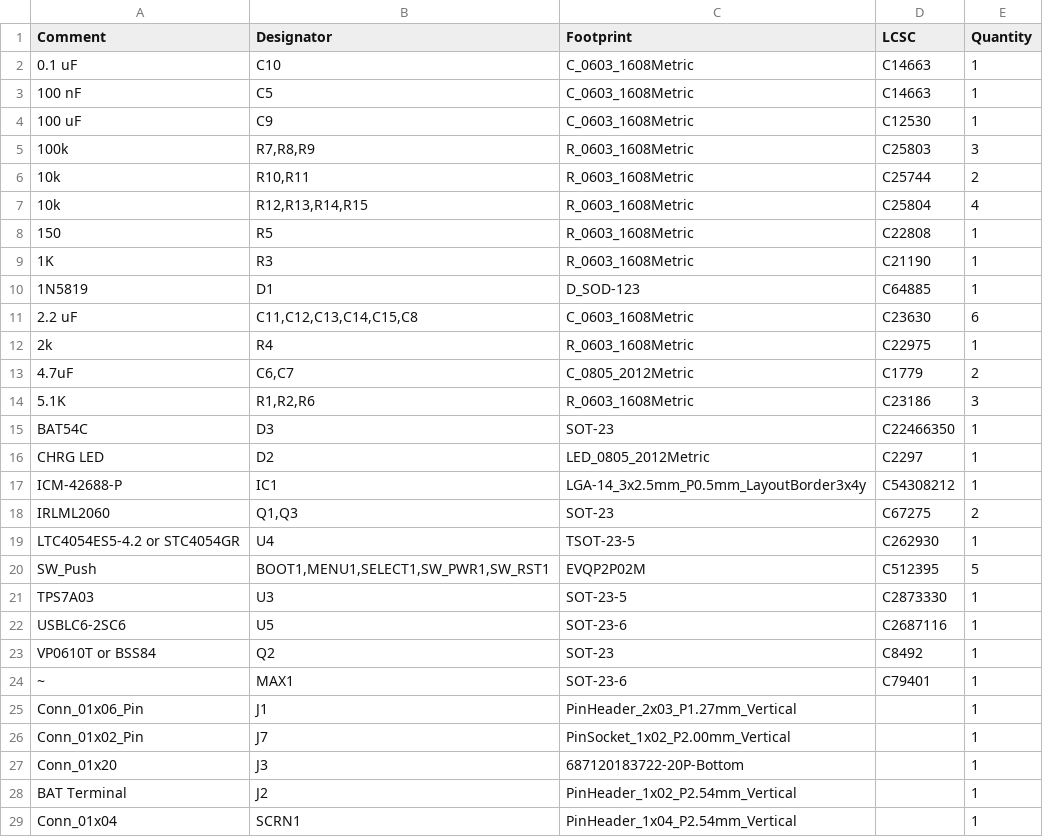
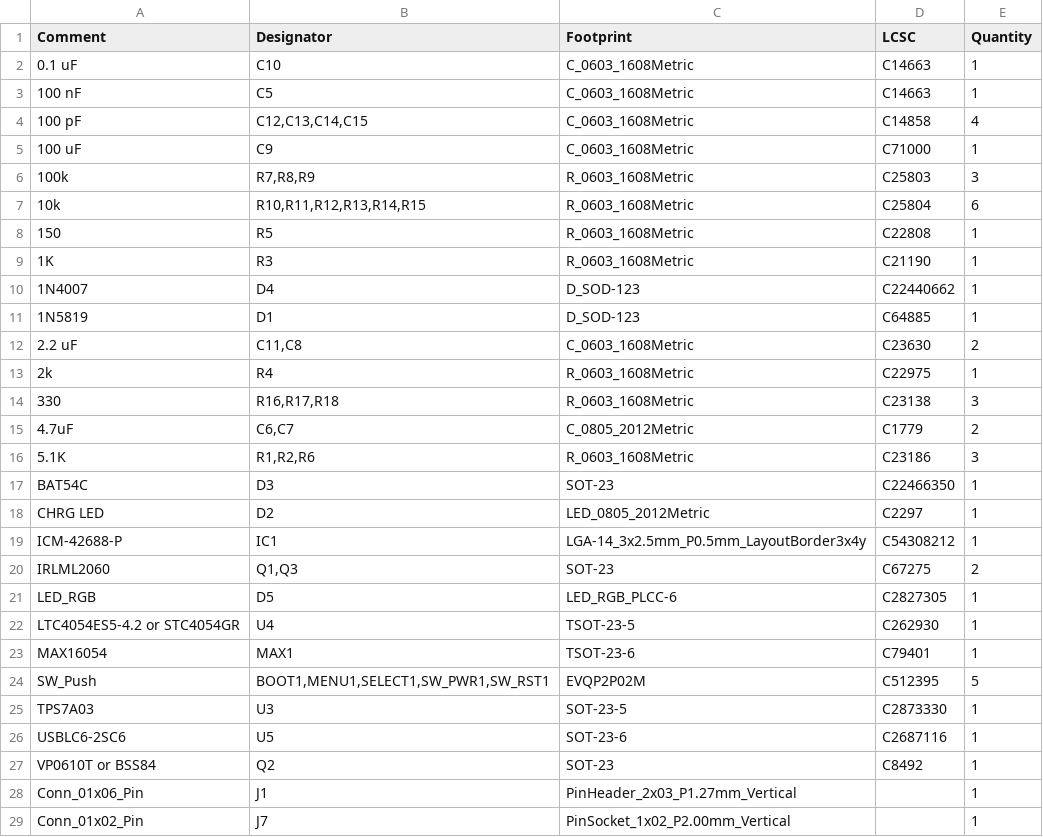
Before and after one commit to Open-Muscle/OpenMuscle-FlexGrid, a CSV file: KiCad/OM-FlexGrid V4/OM-FlexGrid-Rigid-PCB/jlcpcb/production_files/BOM-OM-FlexGrid-Rigid-PCB.csv, drawn as a sheet; only a part is shown; the shorter side is filled out with more unchanged rows; the diff covers the shown part only.

```diff
--- a/KiCad/OM-FlexGrid V4/OM-FlexGrid-Rigid-PCB/jlcpcb/production_files/BOM-OM-FlexGrid-Rigid-PCB.csv
+++ b/KiCad/OM-FlexGrid V4/OM-FlexGrid-Rigid-PCB/jlcpcb/production_files/BOM-OM-FlexGrid-Rigid-PCB.csv
@@ -3,11 +3,13 @@ Comment,Designator,Footprint,LCSC,Quantity
 100 nF,C5,C_0603_1608Metric,C14663,1
-100 uF,C9,C_0603_1608Metric,C12530,1
+100 pF,"C12,C13,C14,C15",C_0603_1608Metric,C14858,4
+100 uF,C9,C_0603_1608Metric,C71000,1
 100k,"R7,R8,R9",R_0603_1608Metric,C25803,3
-10k,"R10,R11",R_0603_1608Metric,C25744,2
-10k,"R12,R13,R14,R15",R_0603_1608Metric,C25804,4
+10k,"R10,R11,R12,R13,R14,R15",R_0603_1608Metric,C25804,6
 150,R5,R_0603_1608Metric,C22808,1
 1K,R3,R_0603_1608Metric,C21190,1
+1N4007,D4,D_SOD-123,C22440662,1
 1N5819,D1,D_SOD-123,C64885,1
-2.2 uF,"C11,C12,C13,C14,C15,C8",C_0603_1608Metric,C23630,6
+2.2 uF,"C11,C8",C_0603_1608Metric,C23630,2
 2k,R4,R_0603_1608Metric,C22975,1
+330,"R16,R17,R18",R_0603_1608Metric,C23138,3
 4.7uF,"C6,C7",C_0805_2012Metric,C1779,2
@@ -18,3 +20,5 @@ ICM-42688-P,IC1,LGA-14_3x2.5mm_P0.5mm_LayoutBorder3x4y,C54308212,1
 IRLML2060,"Q1,Q3",SOT-23,C67275,2
+LED_RGB,D5,LED_RGB_PLCC-6,C2827305,1
 LTC4054ES5-4.2 or STC4054GR,U4,TSOT-23-5,C262930,1
+MAX16054,MAX1,TSOT-23-6,C79401,1
 SW_Push,"BOOT1,MENU1,SELECT1,SW_PWR1,SW_RST1",EVQP2P02M,C512395,5
@@ -23,3 +27,2 @@ USBLC6-2SC6,U5,SOT-23-6,C2687116,1
 VP0610T or BSS84,Q2,SOT-23,C8492,1
-~,MAX1,SOT-23-6,C79401,1
 Conn_01x06_Pin,J1,PinHeader_2x03_P1.27mm_Vertical,,1
```
Also changed, not shown: 1 added row, 1 removed row and 1 edited cell elsewhere in this file, KiCad/OM-FlexGrid V4/OM-FlexGrid-Rigid-PCB/jlcpcb/production_files/CPL-OM-FlexGrid-Rigid-PCB.csv, 35 other files.
